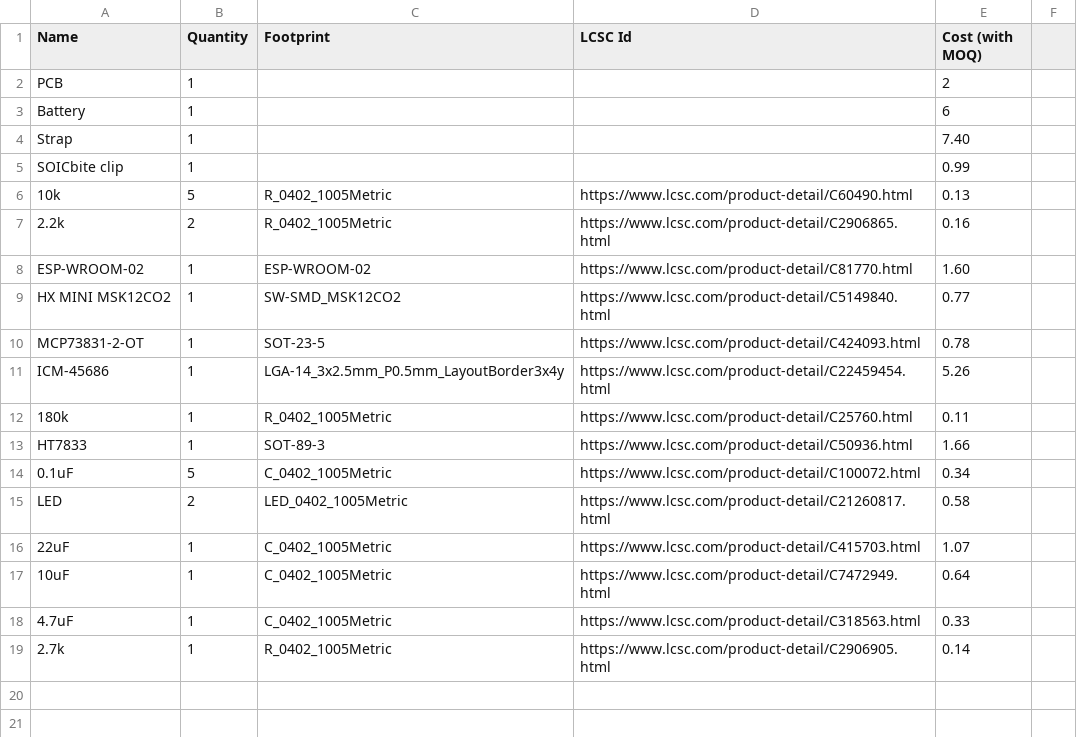
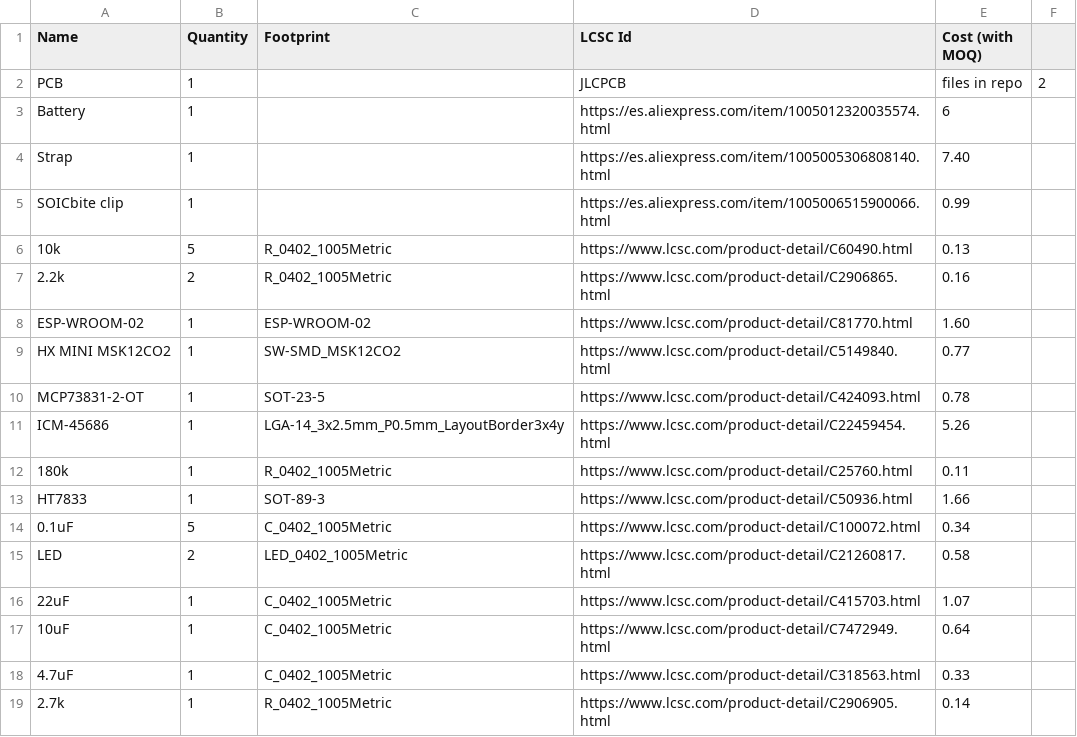
Before and after one commit to ntxngle/slime2, a CSV file: docs/bom.csv, drawn as a sheet.

Commit message:
larp

```diff
--- a/docs/bom.csv
+++ b/docs/bom.csv
@@ -1,6 +1,6 @@
 "Name","Quantity","Footprint","LCSC Id","Cost (with MOQ)"
-PCB,1,,,2
-Battery,1,,,6
-Strap,1,,,7.40
-SOICbite clip,1,,,0.99
+PCB,1,,JLCPCB, files in repo,2
+Battery,1,,https://es.aliexpress.com/item/1005012320035574.html,6
+Strap,1,,https://es.aliexpress.com/item/1005005306808140.html,7.40
+SOICbite clip,1,,https://es.aliexpress.com/item/1005006515900066.html,0.99
 10k,"5","R_0402_1005Metric",https://www.lcsc.com/product-detail/C60490.html,"0.13 "
```
